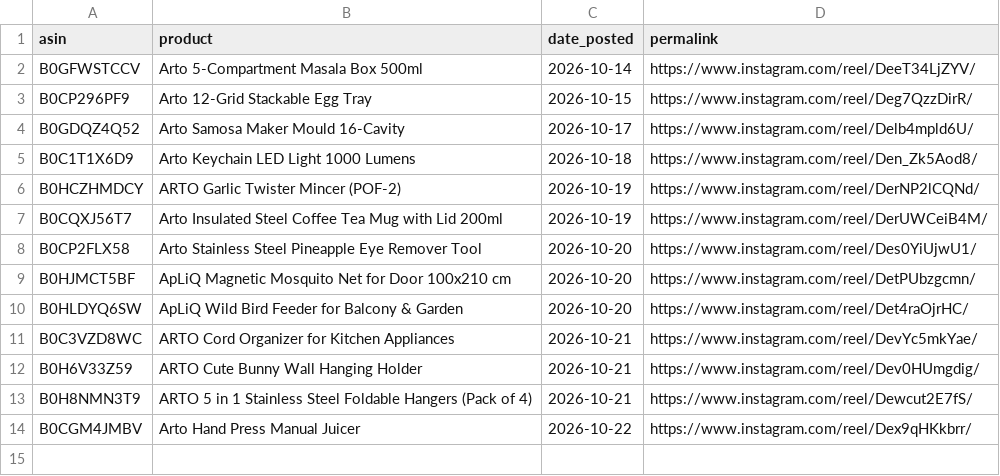
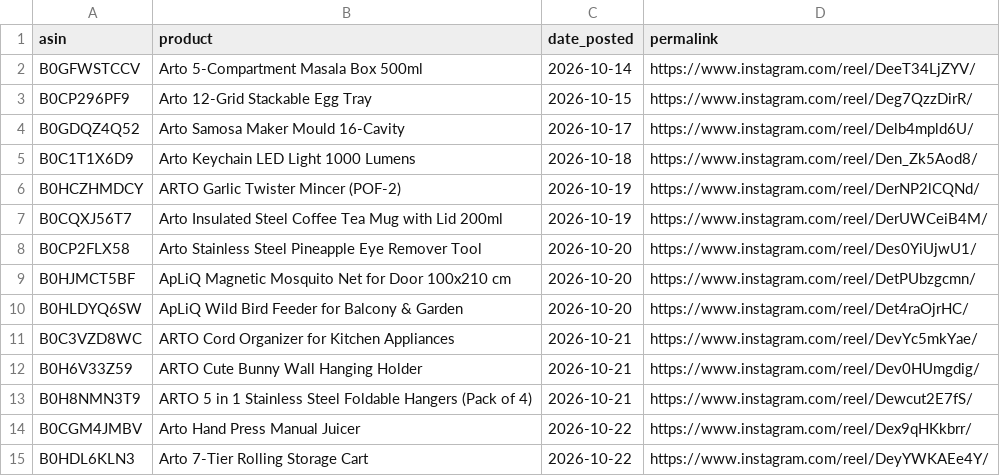
Before and after one commit to pissatower-art/veehainc-links, a CSV file: posted.csv, drawn as a sheet; the diff names each change by its address in the sheet, - before the commit and + after, or states it on an @@ line.

```diff
--- a/posted.csv
+++ b/posted.csv
+row 15: B0HDL6KLN3 | Arto 7-Tier Rolling Storage Cart | 2026-10-22 | https://www.instagram.com/reel/DeyYWKAEe4Y/
```
Also changed, not shown: 1 other file.
